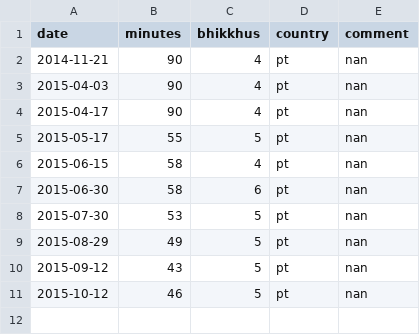
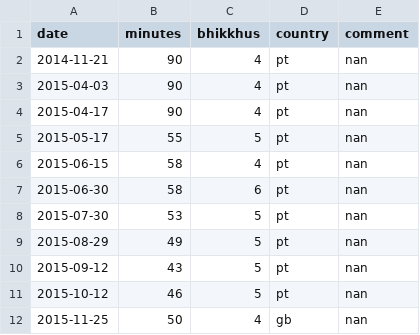
Before and after one commit to gambhiro/chanting-the-patimokkha, a CSV file: src/plotdata/patimokkha-chanting.csv, drawn as a sheet; the diff names each change by its address in the sheet, - before the commit and + after, or states it on an @@ line.

Commit message:
50 mins, 4 bhikkhus, UK

```diff
--- a/src/plotdata/patimokkha-chanting.csv
+++ b/src/plotdata/patimokkha-chanting.csv
+row 12: 2015-11-25 | 50 | 4 | gb | nan
```
Also changed, not shown: 2 other files.
